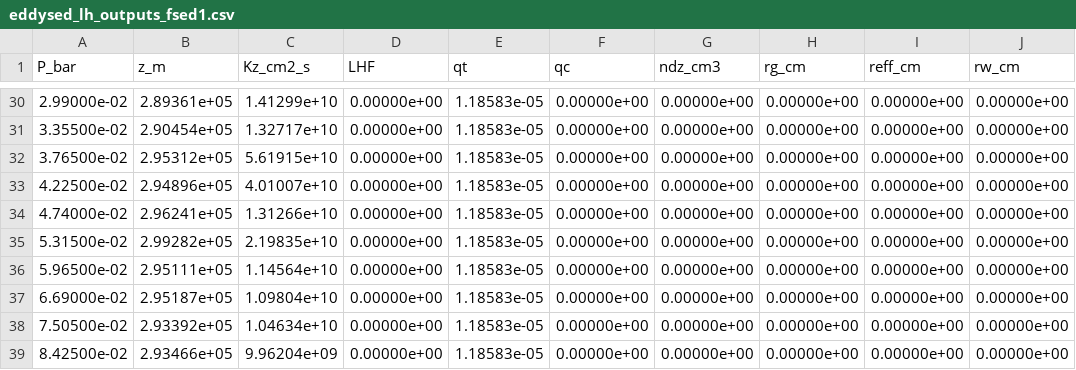
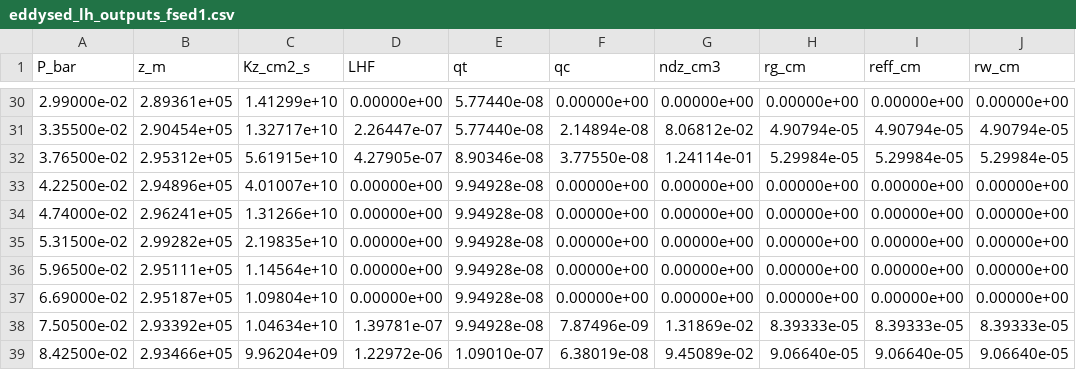
Before and after one commit to soumi-mandal1903/cloud_model, a CSV file: jupyter/eddysed_lh_outputs_fsed1.csv, drawn as a sheet; only a part is shown, gaps mark what is left out; the diff covers the shown part only.

```diff
--- a/jupyter/eddysed_lh_outputs_fsed1.csv
+++ b/jupyter/eddysed_lh_outputs_fsed1.csv
@@ -30,10 +30,10 @@ P_bar,z_m,Kz_cm2_s,LHF,qt,qc,ndz_cm3,rg_cm,reff_cm,rw_cm
-2.99000e-02,2.89361e+05,1.41299e+10,0.00000e+00,1.18583e-05,0.00000e+00,0.00000e+00,0.00000e+00,0.00000e+00,0.00000e+00
-3.35500e-02,2.90454e+05,1.32717e+10,0.00000e+00,1.18583e-05,0.00000e+00,0.00000e+00,0.00000e+00,0.00000e+00,0.00000e+00
-3.76500e-02,2.95312e+05,5.61915e+10,0.00000e+00,1.18583e-05,0.00000e+00,0.00000e+00,0.00000e+00,0.00000e+00,0.00000e+00
-4.22500e-02,2.94896e+05,4.01007e+10,0.00000e+00,1.18583e-05,0.00000e+00,0.00000e+00,0.00000e+00,0.00000e+00,0.00000e+00
-4.74000e-02,2.96241e+05,1.31266e+10,0.00000e+00,1.18583e-05,0.00000e+00,0.00000e+00,0.00000e+00,0.00000e+00,0.00000e+00
-5.31500e-02,2.99282e+05,2.19835e+10,0.00000e+00,1.18583e-05,0.00000e+00,0.00000e+00,0.00000e+00,0.00000e+00,0.00000e+00
-5.96500e-02,2.95111e+05,1.14564e+10,0.00000e+00,1.18583e-05,0.00000e+00,0.00000e+00,0.00000e+00,0.00000e+00,0.00000e+00
-6.69000e-02,2.95187e+05,1.09804e+10,0.00000e+00,1.18583e-05,0.00000e+00,0.00000e+00,0.00000e+00,0.00000e+00,0.00000e+00
-7.50500e-02,2.93392e+05,1.04634e+10,0.00000e+00,1.18583e-05,0.00000e+00,0.00000e+00,0.00000e+00,0.00000e+00,0.00000e+00
-8.42500e-02,2.93466e+05,9.96204e+09,0.00000e+00,1.18583e-05,0.00000e+00,0.00000e+00,0.00000e+00,0.00000e+00,0.00000e+00
+2.99000e-02,2.89361e+05,1.41299e+10,0.00000e+00,5.77440e-08,0.00000e+00,0.00000e+00,0.00000e+00,0.00000e+00,0.00000e+00
+3.35500e-02,2.90454e+05,1.32717e+10,2.26447e-07,5.77440e-08,2.14894e-08,8.06812e-02,4.90794e-05,4.90794e-05,4.90794e-05
+3.76500e-02,2.95312e+05,5.61915e+10,4.27905e-07,8.90346e-08,3.77550e-08,1.24114e-01,5.29984e-05,5.29984e-05,5.29984e-05
+4.22500e-02,2.94896e+05,4.01007e+10,0.00000e+00,9.94928e-08,0.00000e+00,0.00000e+00,0.00000e+00,0.00000e+00,0.00000e+00
+4.74000e-02,2.96241e+05,1.31266e+10,0.00000e+00,9.94928e-08,0.00000e+00,0.00000e+00,0.00000e+00,0.00000e+00,0.00000e+00
+5.31500e-02,2.99282e+05,2.19835e+10,0.00000e+00,9.94928e-08,0.00000e+00,0.00000e+00,0.00000e+00,0.00000e+00,0.00000e+00
+5.96500e-02,2.95111e+05,1.14564e+10,0.00000e+00,9.94928e-08,0.00000e+00,0.00000e+00,0.00000e+00,0.00000e+00,0.00000e+00
+6.69000e-02,2.95187e+05,1.09804e+10,0.00000e+00,9.94928e-08,0.00000e+00,0.00000e+00,0.00000e+00,0.00000e+00,0.00000e+00
+7.50500e-02,2.93392e+05,1.04634e+10,1.39781e-07,9.94928e-08,7.87496e-09,1.31869e-02,8.39333e-05,8.39333e-05,8.39333e-05
+8.42500e-02,2.93466e+05,9.96204e+09,1.22972e-06,1.09010e-07,6.38019e-08,9.45089e-02,9.06640e-05,9.06640e-05,9.06640e-05
```
Also changed, not shown: 79 edited cells elsewhere in this file, 3 other files.
